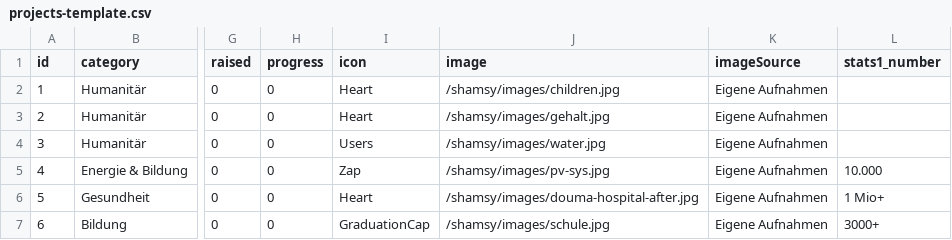
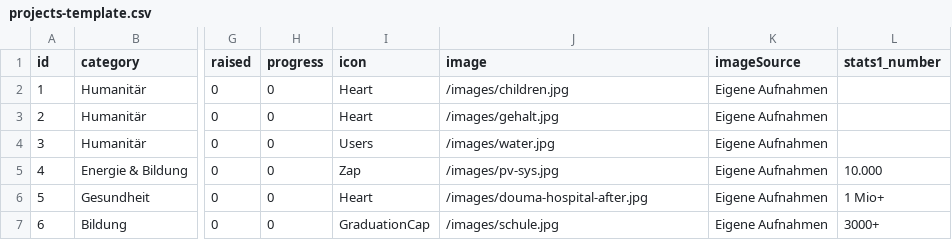
Before and after one commit to ym-95-ym/shamsy, a CSV file: public/projects-template.csv, drawn as a sheet; only a part is shown, gaps mark what is left out; the diff names each change by its address in the sheet, - before the commit and + after, or states it on an @@ line.

Commit message:
projects-template.csv aktualisieren

```diff
--- a/public/projects-template.csv
+++ b/public/projects-template.csv
-J2 (image): /shamsy/images/children.jpg
+J2 (image): /images/children.jpg
-J3 (image): /shamsy/images/gehalt.jpg
+J3 (image): /images/gehalt.jpg
-J4 (image): /shamsy/images/water.jpg
+J4 (image): /images/water.jpg
-J5 (image): /shamsy/images/pv-sys.jpg
+J5 (image): /images/pv-sys.jpg
-J6 (image): /shamsy/images/douma-hospital-after.jpg
+J6 (image): /images/douma-hospital-after.jpg
-J7 (image): /shamsy/images/schule.jpg
+J7 (image): /images/schule.jpg
```
